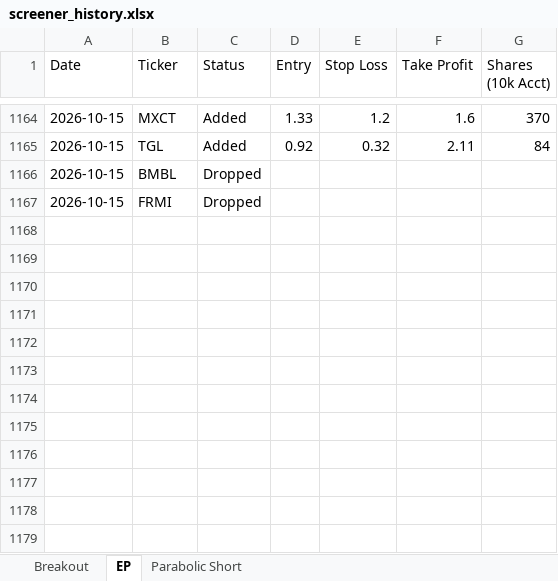
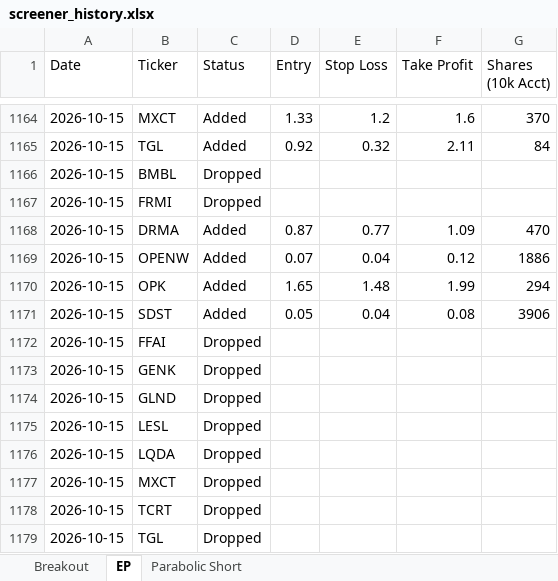
Before and after one commit to petarpanchev-lgtm/bug-free-umbrella, an Excel workbook: screener_history.xlsx, sheet EP, drawn as a sheet; only a part is shown, gaps mark what is left out; values as stored, in another font and other column widths than the file's, no borders; the diff names each change by its address in the sheet, - before the commit and + after, or states it on an @@ line.

```diff
--- a/screener_history.xlsx (sheet EP)
+++ b/screener_history.xlsx (sheet EP)
+row 1168: 2026-10-15 | DRMA | Added | 0.87 | 0.77 | 1.09 | 470
+row 1169: 2026-10-15 | OPENW | Added | 0.07 | 0.04 | 0.12 | 1886
+row 1170: 2026-10-15 | OPK | Added | 1.65 | 1.48 | 1.99 | 294
+row 1171: 2026-10-15 | SDST | Added | 0.05 | 0.04 | 0.08 | 3906
+row 1172: 2026-10-15 | FFAI | Dropped
+row 1173: 2026-10-15 | GENK | Dropped
+row 1174: 2026-10-15 | GLND | Dropped
+row 1175: 2026-10-15 | LESL | Dropped
+row 1176: 2026-10-15 | LQDA | Dropped
+row 1177: 2026-10-15 | MXCT | Dropped
+row 1178: 2026-10-15 | TCRT | Dropped
+row 1179: 2026-10-15 | TGL | Dropped
```
Also changed, not shown: sheet Breakout.
